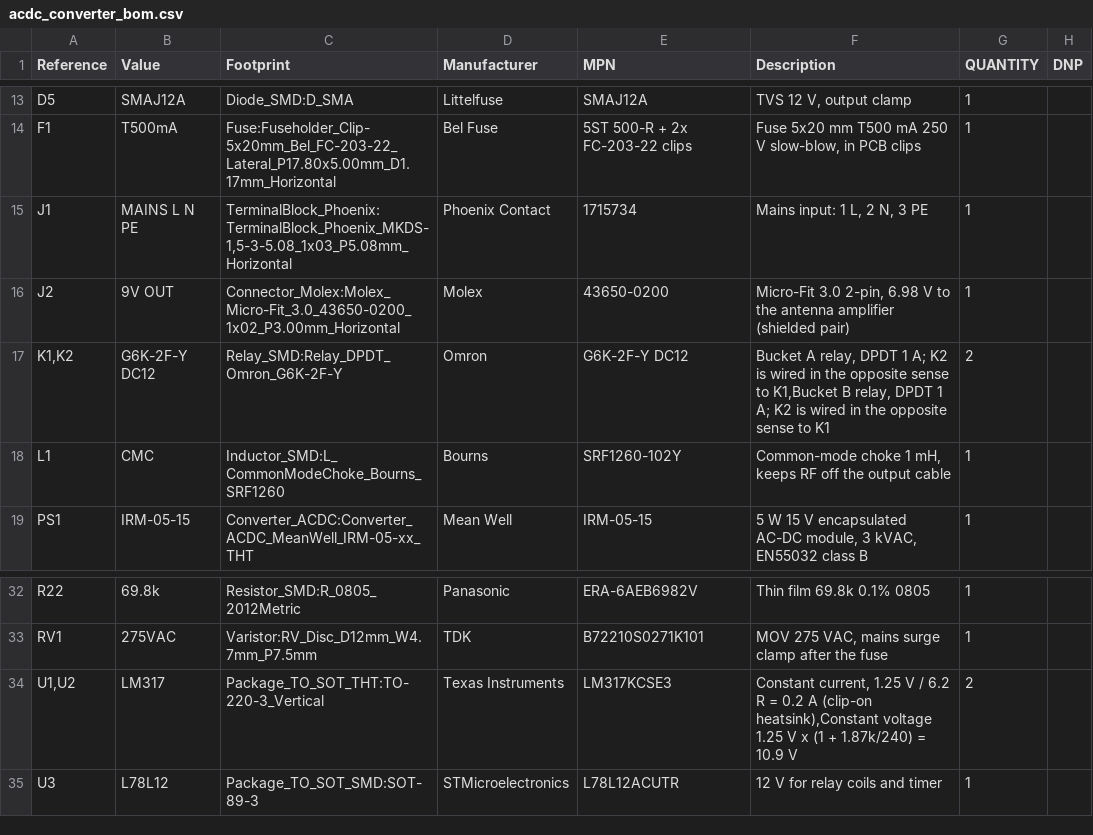
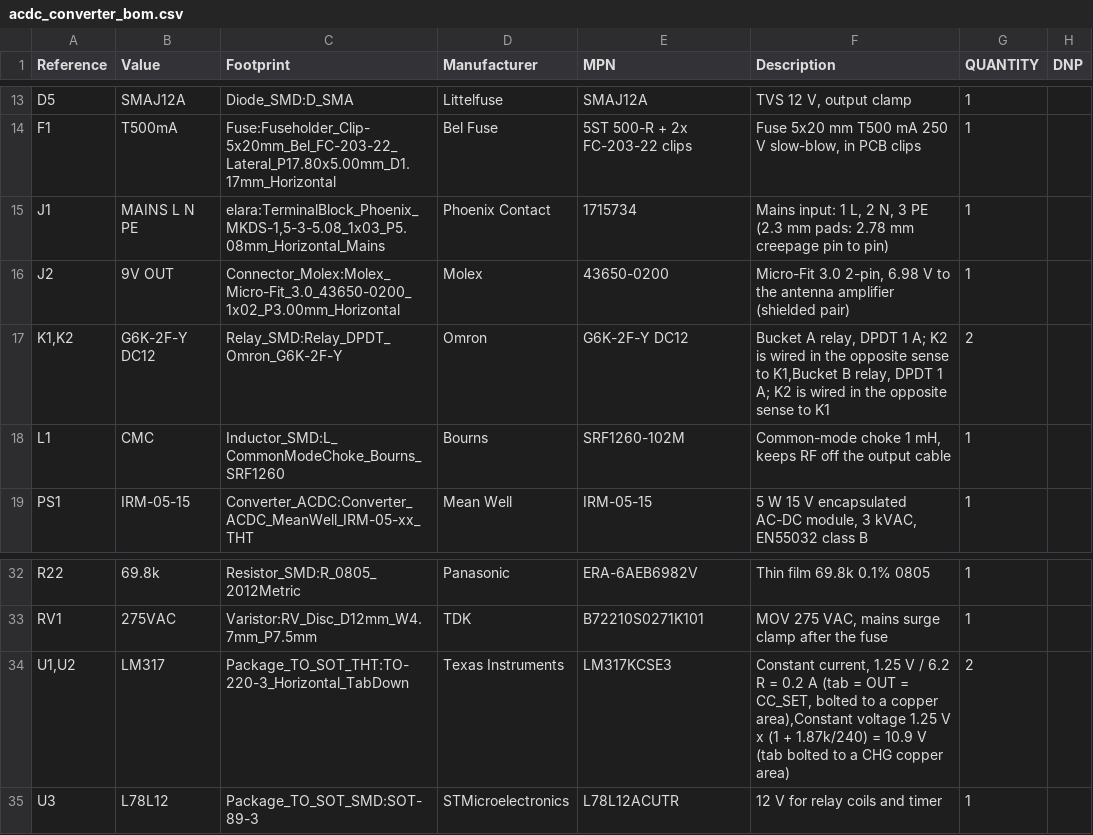
Before and after one commit to MatejGomboc/ELF-Schumann-Resonance-Receiver, a CSV file: PCB/acdc_converter/fab/acdc_converter_bom.csv, drawn as a sheet; only a part is shown, gaps mark what is left out.

```diff
--- a/PCB/acdc_converter/fab/acdc_converter_bom.csv
+++ b/PCB/acdc_converter/fab/acdc_converter_bom.csv
@@ -14,6 +14,6 @@
 "F1","T500mA","Fuse:Fuseholder_Clip-5x20mm_Bel_FC-203-22_Lateral_P17.80x5.00mm_D1.17mm_Horizontal","Bel Fuse","5ST 500-R + 2x FC-203-22 clips","Fuse 5x20 mm T500 mA 250 V slow-blow, in PCB clips","1",""
-"J1","MAINS L N PE","TerminalBlock_Phoenix:TerminalBlock_Phoenix_MKDS-1,5-3-5.08_1x03_P5.08mm_Horizontal","Phoenix Contact","1715734","Mains input: 1 L, 2 N, 3 PE","1",""
+"J1","MAINS L N PE","elara:TerminalBlock_Phoenix_MKDS-1,5-3-5.08_1x03_P5.08mm_Horizontal_Mains","Phoenix Contact","1715734","Mains input: 1 L, 2 N, 3 PE (2.3 mm pads: 2.78 mm creepage pin to pin)","1",""
 "J2","9V OUT","Connector_Molex:Molex_Micro-Fit_3.0_43650-0200_1x02_P3.00mm_Horizontal","Molex","43650-0200","Micro-Fit 3.0 2-pin, 6.98 V to the antenna amplifier (shielded pair)","1",""
 "K1,K2","G6K-2F-Y DC12","Relay_SMD:Relay_DPDT_Omron_G6K-2F-Y","Omron","G6K-2F-Y DC12","Bucket A relay, DPDT 1 A; K2 is wired in the opposite sense to K1,Bucket B relay, DPDT 1 A; K2 is wired in the opposite sense to K1","2",""
-"L1","CMC","Inductor_SMD:L_CommonModeChoke_Bourns_SRF1260","Bourns","SRF1260-102Y","Common-mode choke 1 mH, keeps RF off the output cable","1",""
+"L1","CMC","Inductor_SMD:L_CommonModeChoke_Bourns_SRF1260","Bourns","SRF1260-102M","Common-mode choke 1 mH, keeps RF off the output cable","1",""
 "PS1","IRM-05-15","Converter_ACDC:Converter_ACDC_MeanWell_IRM-05-xx_THT","Mean Well","IRM-05-15","5 W 15 V encapsulated AC-DC module, 3 kVAC, EN55032 class B","1",""
@@ -33,3 +33,3 @@
 "RV1","275VAC","Varistor:RV_Disc_D12mm_W4.7mm_P7.5mm","TDK","B72210S0271K101","MOV 275 VAC, mains surge clamp after the fuse","1",""
-"U1,U2","LM317","Package_TO_SOT_THT:TO-220-3_Vertical","Texas Instruments","LM317KCSE3","Constant current, 1.25 V / 6.2 R = 0.2 A (clip-on heatsink),Constant voltage 1.25 V x (1 + 1.87k/240) = 10.9 V","2",""
+"U1,U2","LM317","Package_TO_SOT_THT:TO-220-3_Horizontal_TabDown","Texas Instruments","LM317KCSE3","Constant current, 1.25 V / 6.2 R = 0.2 A (tab = OUT = CC_SET, bolted to a copper area),Constant voltage 1.25 V x (1 + 1.87k/240) = 10.9 V (tab bolted to a CHG copper area)","2",""
 "U3","L78L12","Package_TO_SOT_SMD:SOT-89-3","STMicroelectronics","L78L12ACUTR","12 V for relay coils and timer","1",""
```
Also changed, not shown: PCB/acdc_converter/fab/acdc_converter_pos.csv, PCB/antenna_amplifier/fab/antenna_amplifier_bom.csv, 25 other files.
